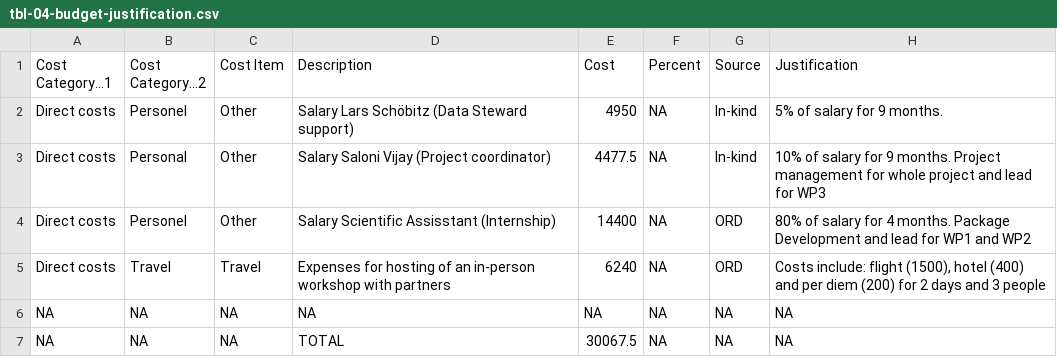
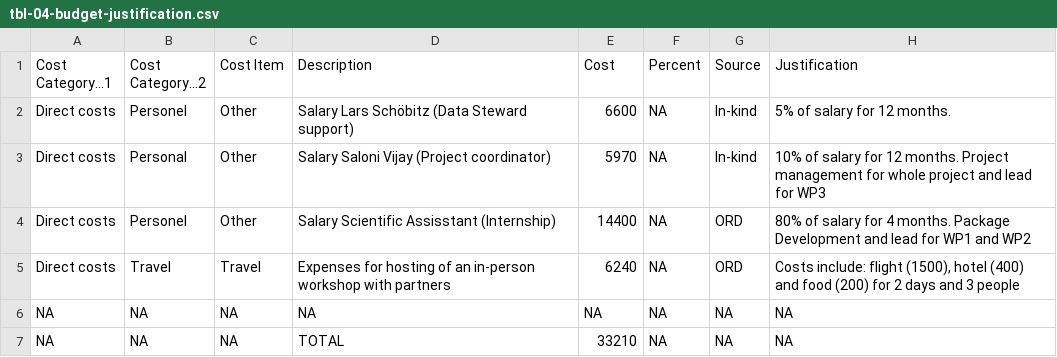
Before and after one commit to Global-Health-Engineering/prop-eth-ord-contribute-openaq, a CSV file: data/tables/tbl-04-budget-justification.csv, drawn as a sheet.

```diff
--- a/data/tables/tbl-04-budget-justification.csv
+++ b/data/tables/tbl-04-budget-justification.csv
@@ -1,7 +1,7 @@
 Cost Category...1,Cost Category...2,Cost Item,Description,Cost,Percent,Source,Justification
-Direct costs,Personel,Other,Salary Lars Schöbitz (Data Steward support),4950,NA,In-kind,5% of salary for 9 months.
-Direct costs,Personal,Other,Salary Saloni Vijay (Project coordinator),4477.5,NA,In-kind,10% of salary for 9 months. Project management for whole project and lead for WP3
+Direct costs,Personel,Other,Salary Lars Schöbitz (Data Steward support),6600,NA,In-kind,5% of salary for 12 months.
+Direct costs,Personal,Other,Salary Saloni Vijay (Project coordinator),5970,NA,In-kind,10% of salary for 12 months. Project management for whole project and lead for WP3
 Direct costs,Personel,Other,Salary Scientific Assisstant (Internship),14400,NA,ORD,80% of salary for 4 months. Package Development and lead for WP1 and WP2
-Direct costs,Travel,Travel,Expenses for hosting of an in-person workshop with partners,6240,NA,ORD,"Costs include: flight (1500), hotel (400) and per diem (200) for 2 days and 3 people"
+Direct costs,Travel,Travel,Expenses for hosting of an in-person workshop with partners,6240,NA,ORD,"Costs include: flight (1500), hotel (400) and food (200) for 2 days and 3 people"
 NA,NA,NA,NA,NA,NA,NA,NA
-NA,NA,NA,TOTAL,30067.5,NA,NA,NA
+NA,NA,NA,TOTAL,33210,NA,NA,NA
```
Also changed, not shown: data/tables/tbl-01-work-packages.csv, data/tables/tbl-02-wp-activities-research-questions.csv.
